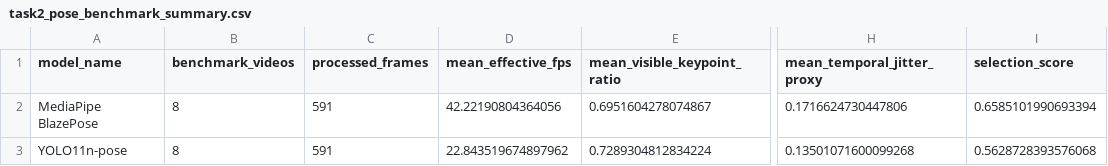
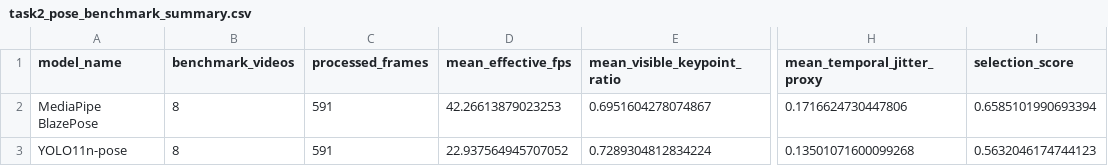
Before and after one commit to Elina425/Fitness_Adapt_Capstone, a CSV file: reports/task2_pose_benchmark_summary.csv, drawn as a sheet; only a part is shown, gaps mark what is left out; the diff names each change by its address in the sheet, - before the commit and + after, or states it on an @@ line.

```diff
--- a/reports/task2_pose_benchmark_summary.csv
+++ b/reports/task2_pose_benchmark_summary.csv
-D2 (mean_effective_fps): 42.22190804364056
+D2 (mean_effective_fps): 42.26613879023253
-D3 (mean_effective_fps): 22.843519674897962
+D3 (mean_effective_fps): 22.937564945707052
-I3 (selection_score): 0.5628728393576068
+I3 (selection_score): 0.5632046174744123
```
Also changed, not shown: reports/task2_pose_benchmark_detail.csv, 1 other file.
